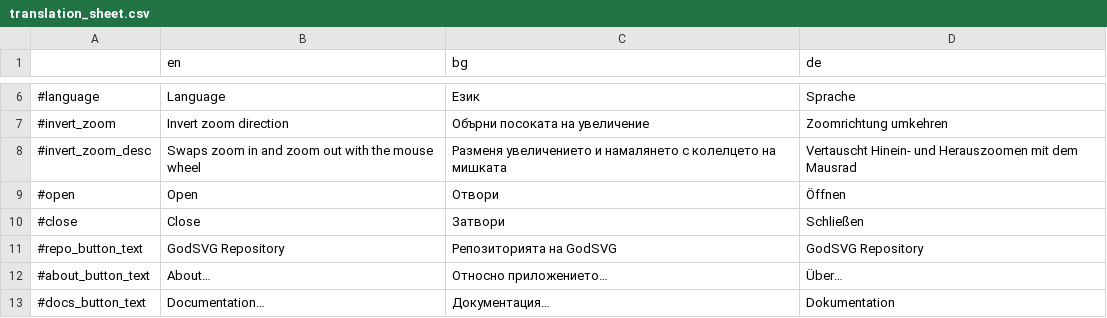
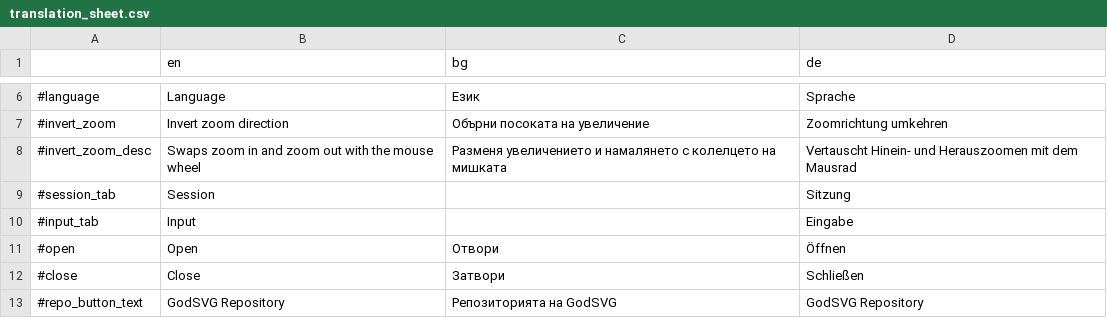
Before and after one commit to MewPurPur/GodSVG, a CSV file: translations/translation_sheet.csv, drawn as a sheet; only a part is shown, gaps mark what is left out; the shorter side is filled out with more unchanged rows; the diff names each change by its address in the sheet, - before the commit and + after, or states it on an @@ line.

```diff
--- a/translations/translation_sheet.csv
+++ b/translations/translation_sheet.csv
+row 9: #session_tab | Session |  | Sitzung
+row 10: #input_tab | Input |  | Eingabe
```
Also changed, not shown: 3 other files.
